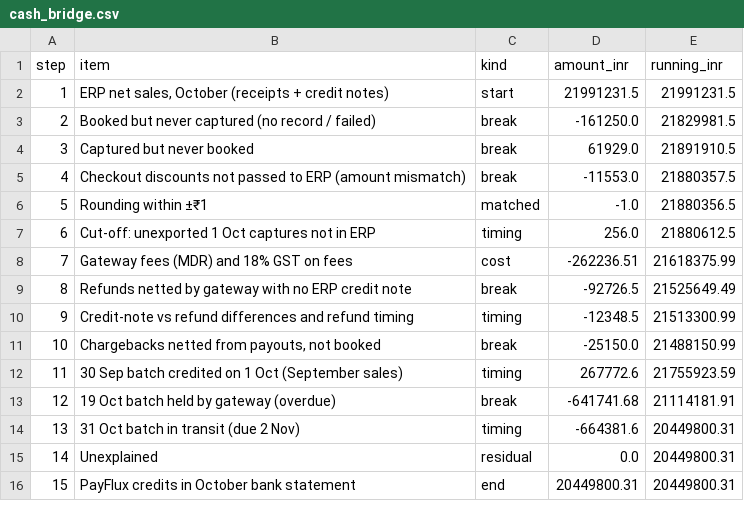
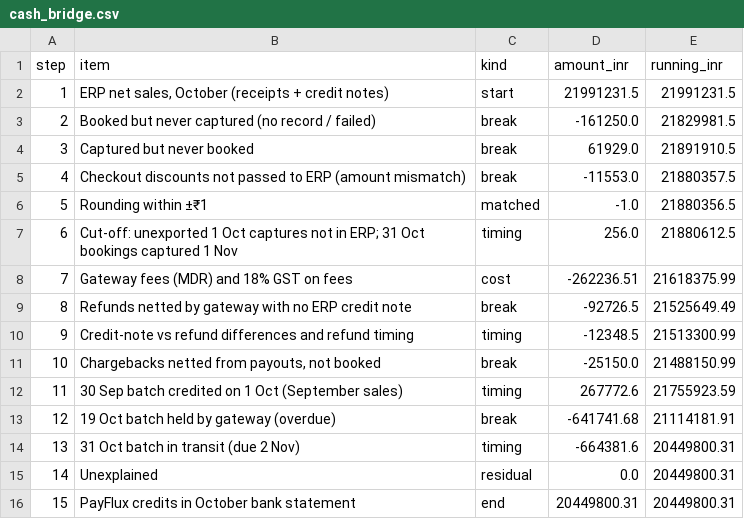
Before and after one commit to Rahman17309/transaction-reconciliation-engine, a CSV file: data/output/cash_bridge.csv, drawn as a sheet.

Commit message:
SQL: R0 cross-period rule (booked 31 Oct, captured 1 Nov) as timing; cash bridge cut-off line covers both month ends

```diff
--- a/data/output/cash_bridge.csv
+++ b/data/output/cash_bridge.csv
@@ -6,3 +6,3 @@ step,item,kind,amount_inr,running_inr
 5,Rounding within ±₹1,matched,-1.0,21880356.5
-6,Cut-off: unexported 1 Oct captures not in ERP,timing,256.0,21880612.5
+6,Cut-off: unexported 1 Oct captures not in ERP; 31 Oct bookings captured 1 Nov,timing,256.0,21880612.5
 7,Gateway fees (MDR) and 18% GST on fees,cost,-262236.51,21618375.99
```
Also changed, not shown: 2 other files.
